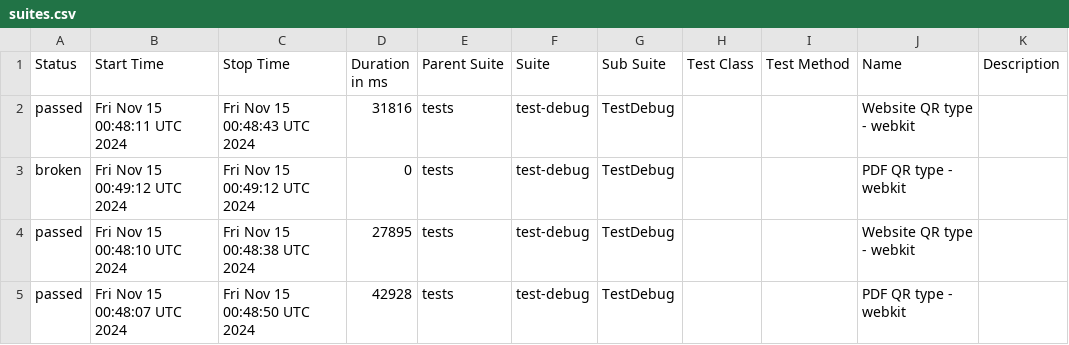
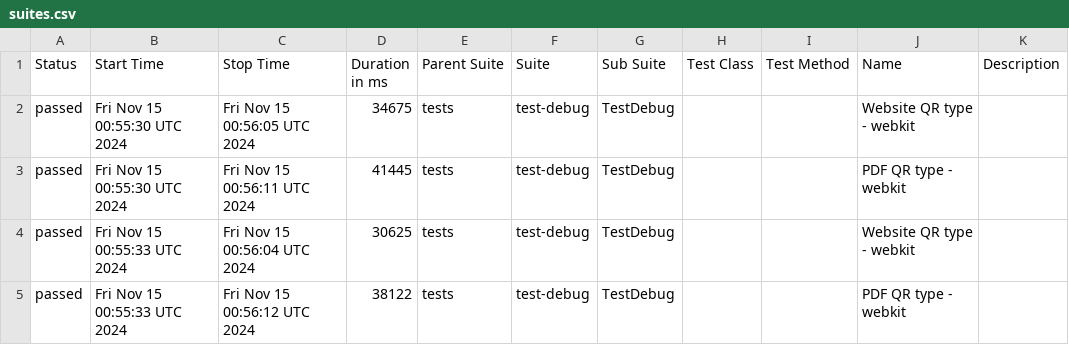
Before and after one commit to Bohdan-wtl/qr-generator, a CSV file: data/suites.csv, drawn as a sheet.

```diff
--- a/data/suites.csv
+++ b/data/suites.csv
@@ -1,5 +1,5 @@
 "Status","Start Time","Stop Time","Duration in ms","Parent Suite","Suite","Sub Suite","Test Class","Test Method","Name","Description"
-"passed","Fri Nov 15 00:48:11 UTC 2024","Fri Nov 15 00:48:43 UTC 2024","31816","tests","test-debug","TestDebug","","","Website QR type -  webkit",""
-"broken","Fri Nov 15 00:49:12 UTC 2024","Fri Nov 15 00:49:12 UTC 2024","0","tests","test-debug","TestDebug","","","PDF QR type - webkit",""
-"passed","Fri Nov 15 00:48:10 UTC 2024","Fri Nov 15 00:48:38 UTC 2024","27895","tests","test-debug","TestDebug","","","Website QR type -  webkit",""
-"passed","Fri Nov 15 00:48:07 UTC 2024","Fri Nov 15 00:48:50 UTC 2024","42928","tests","test-debug","TestDebug","","","PDF QR type - webkit",""
+"passed","Fri Nov 15 00:55:30 UTC 2024","Fri Nov 15 00:56:05 UTC 2024","34675","tests","test-debug","TestDebug","","","Website QR type -  webkit",""
+"passed","Fri Nov 15 00:55:30 UTC 2024","Fri Nov 15 00:56:11 UTC 2024","41445","tests","test-debug","TestDebug","","","PDF QR type - webkit",""
+"passed","Fri Nov 15 00:55:33 UTC 2024","Fri Nov 15 00:56:04 UTC 2024","30625","tests","test-debug","TestDebug","","","Website QR type -  webkit",""
+"passed","Fri Nov 15 00:55:33 UTC 2024","Fri Nov 15 00:56:12 UTC 2024","38122","tests","test-debug","TestDebug","","","PDF QR type - webkit",""
```
Also changed, not shown: 30 other files.
